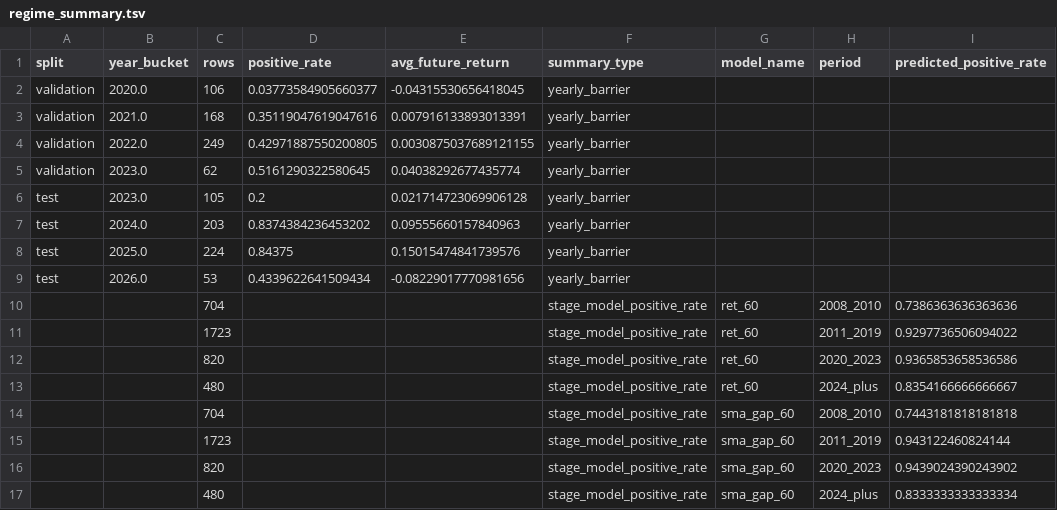
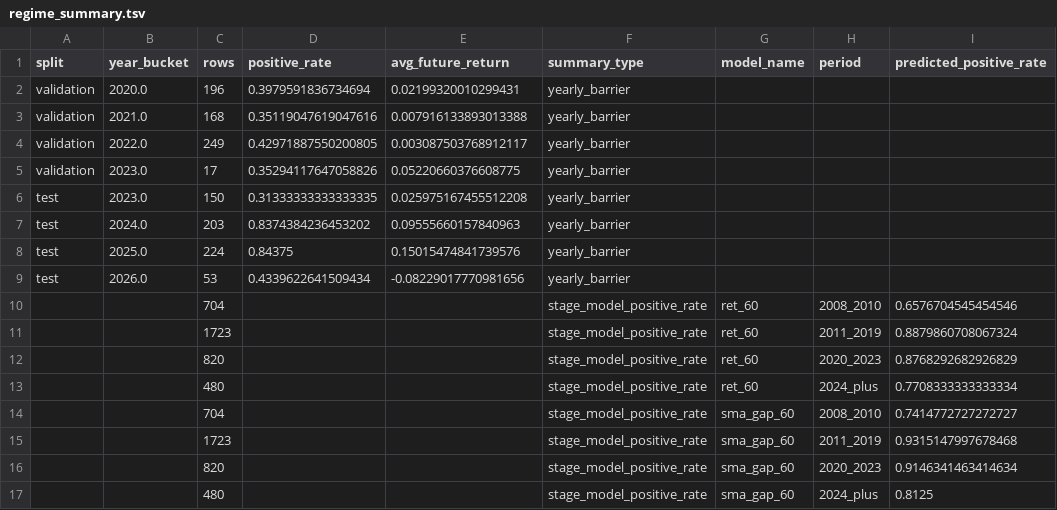
Before and after one commit to kaichieh/gld-swing-entry, a TSV file: regime_summary.tsv, drawn as a sheet.

```diff
--- a/regime_summary.tsv
+++ b/regime_summary.tsv
@@ -1,7 +1,7 @@
 split	year_bucket	rows	positive_rate	avg_future_return	summary_type	model_name	period	predicted_positive_rate
-validation	2020.0	106	0.03773584905660377	-0.04315530656418045	yearly_barrier			
-validation	2021.0	168	0.35119047619047616	0.007916133893013391	yearly_barrier			
-validation	2022.0	249	0.42971887550200805	0.0030875037689121155	yearly_barrier			
-validation	2023.0	62	0.5161290322580645	0.04038292677435774	yearly_barrier			
-test	2023.0	105	0.2	0.021714723069906128	yearly_barrier			
+validation	2020.0	196	0.3979591836734694	0.02199320010299431	yearly_barrier			
+validation	2021.0	168	0.35119047619047616	0.007916133893013388	yearly_barrier			
+validation	2022.0	249	0.42971887550200805	0.003087503768912117	yearly_barrier			
+validation	2023.0	17	0.35294117647058826	0.05220660376608775	yearly_barrier			
+test	2023.0	150	0.31333333333333335	0.025975167455512208	yearly_barrier			
 test	2024.0	203	0.8374384236453202	0.09555660157840963	yearly_barrier			
@@ -9,9 +9,9 @@ test	2025.0	224	0.84375	0.15015474841739576	yearly_barrier
 test	2026.0	53	0.4339622641509434	-0.08229017770981656	yearly_barrier			
-		704			stage_model_positive_rate	ret_60	2008_2010	0.7386363636363636
-		1723			stage_model_positive_rate	ret_60	2011_2019	0.9297736506094022
-		820			stage_model_positive_rate	ret_60	2020_2023	0.9365853658536586
-		480			stage_model_positive_rate	ret_60	2024_plus	0.8354166666666667
-		704			stage_model_positive_rate	sma_gap_60	2008_2010	0.7443181818181818
-		1723			stage_model_positive_rate	sma_gap_60	2011_2019	0.943122460824144
-		820			stage_model_positive_rate	sma_gap_60	2020_2023	0.9439024390243902
-		480			stage_model_positive_rate	sma_gap_60	2024_plus	0.8333333333333334
+		704			stage_model_positive_rate	ret_60	2008_2010	0.6576704545454546
+		1723			stage_model_positive_rate	ret_60	2011_2019	0.8879860708067324
+		820			stage_model_positive_rate	ret_60	2020_2023	0.8768292682926829
+		480			stage_model_positive_rate	ret_60	2024_plus	0.7708333333333334
+		704			stage_model_positive_rate	sma_gap_60	2008_2010	0.7414772727272727
+		1723			stage_model_positive_rate	sma_gap_60	2011_2019	0.9315147997678468
+		820			stage_model_positive_rate	sma_gap_60	2020_2023	0.9146341463414634
+		480			stage_model_positive_rate	sma_gap_60	2024_plus	0.8125
```
Also changed, not shown: backtest_comparison.tsv, forward_trade_summary.tsv, 7 other files.
